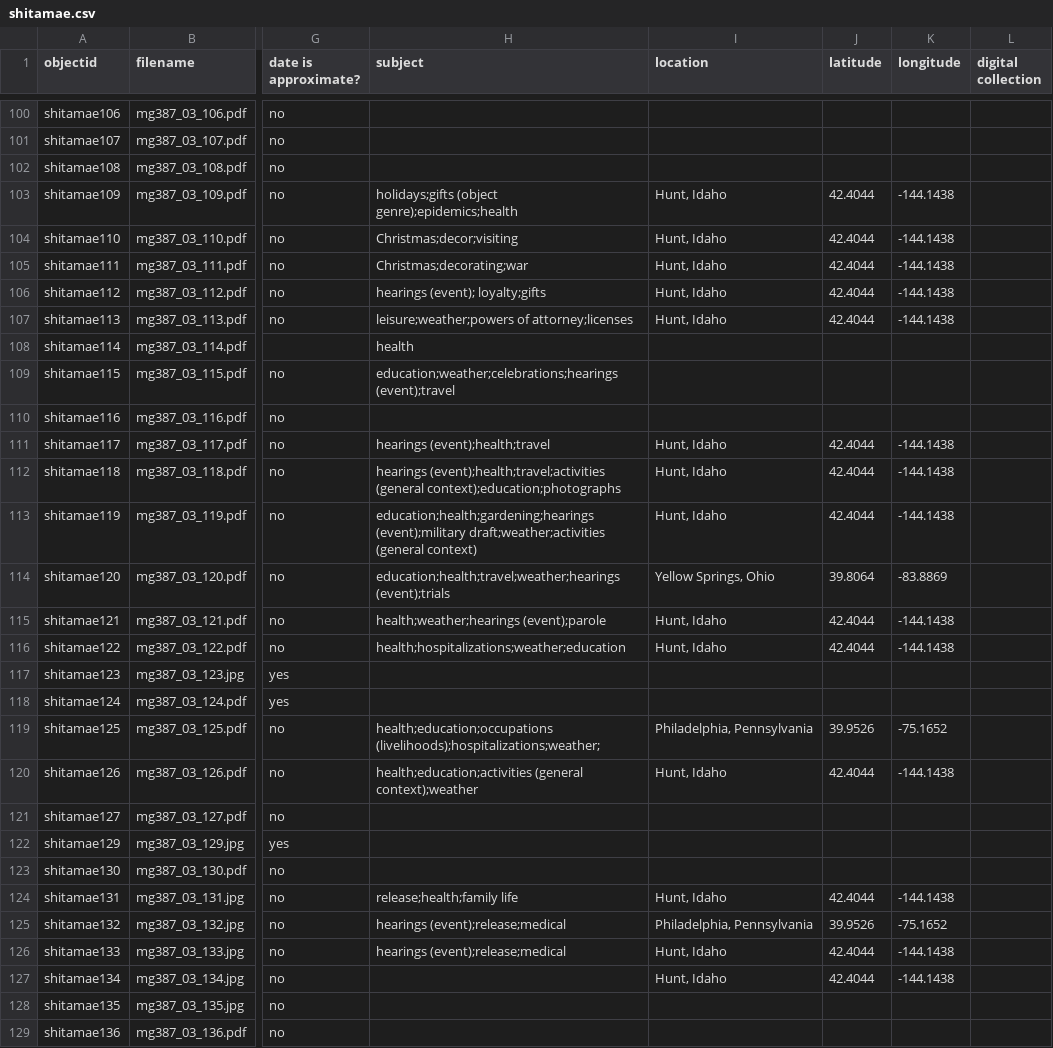
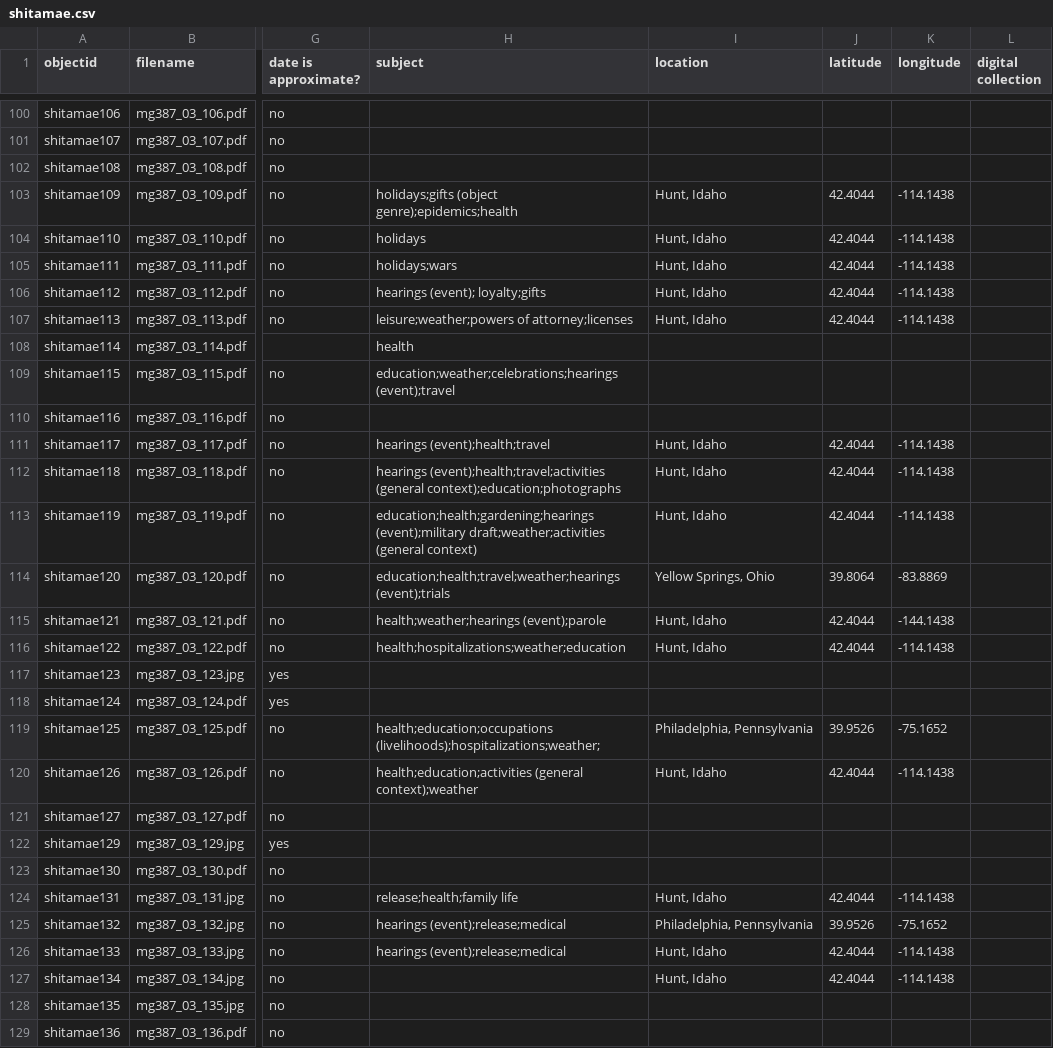
Before and after one commit to uidaholib/collectionbuilder-sa-spec-exhibits, a CSV file: _data/shitamae.csv, drawn as a sheet; only a part is shown, gaps mark what is left out; the diff covers the shown part only; the diff names each change by its address in the sheet, - before the commit and + after, or states it on an @@ line.

```diff
--- a/_data/shitamae.csv
+++ b/_data/shitamae.csv
-K103:K107 (longitude): -144.1438
+K103:K107 (longitude): -114.1438
-H104 (subject): Christmas;decor;visiting
+H104 (subject): holidays
-H105 (subject): Christmas;decorating;war
+H105 (subject): holidays;wars
-K111:K113 (longitude): -144.1438
+K111:K113 (longitude): -114.1438
-K116 (longitude): -144.1438
+K116 (longitude): -114.1438
-K120 (longitude): -144.1438
+K120 (longitude): -114.1438
-K124 (longitude): -144.1438
+K124 (longitude): -114.1438
-K126:K127 (longitude): -144.1438
+K126:K127 (longitude): -114.1438
```
Also changed, not shown: 36 edited cells elsewhere in this file.
